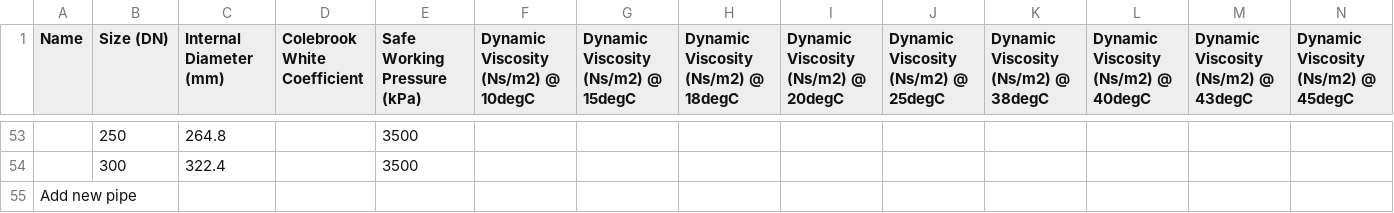
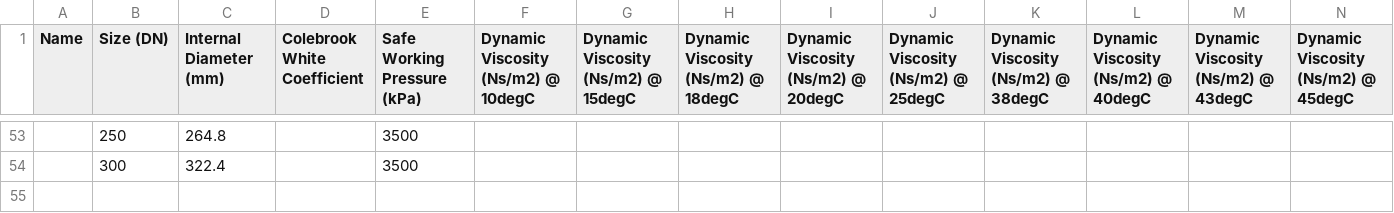
Before and after one commit to myoneflag/design-engineering, a CSV file: catalog/csvs/PipeMaterials.csv, drawn as a sheet; only a part is shown, gaps mark what is left out; rows hold the shown columns only; the diff names each change by its address in the sheet, - before the commit and + after, or states it on an @@ line.

```diff
--- a/catalog/csvs/PipeMaterials.csv
+++ b/catalog/csvs/PipeMaterials.csv
-row 55: Add new pipe
```
Also changed, not shown: catalog/csvs/Fixtures.csv, 2 other files.
